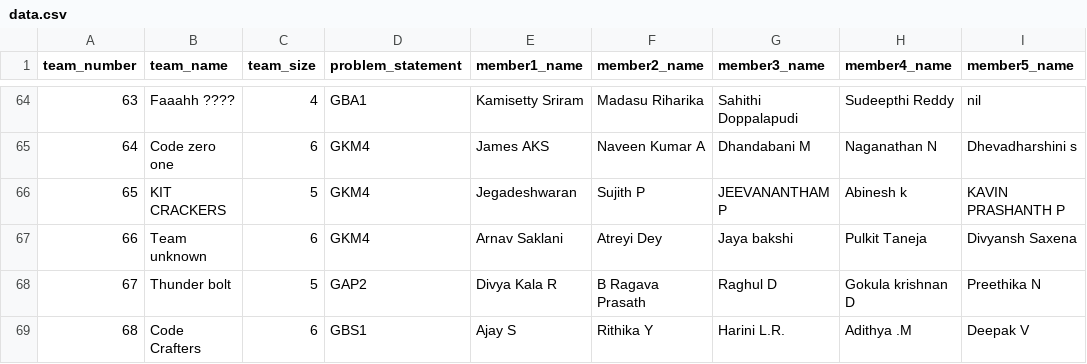
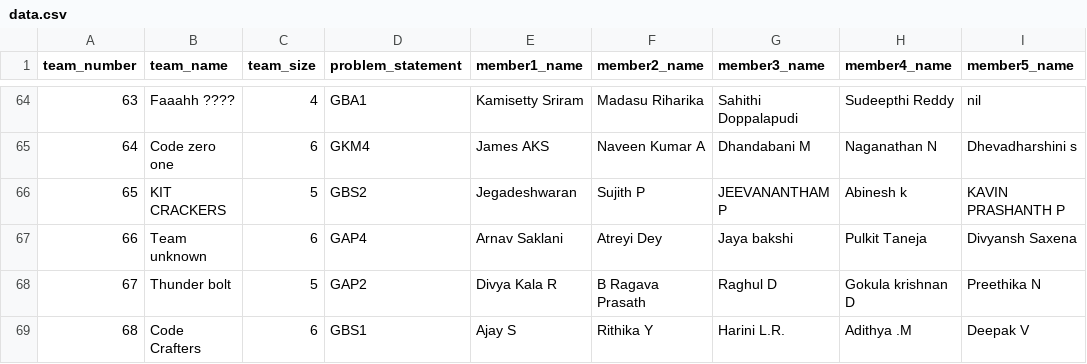
Before and after one commit to illbekcab/tableallotment, a CSV file: data.csv, drawn as a sheet; only a part is shown, gaps mark what is left out; the diff names each change by its address in the sheet, - before the commit and + after, or states it on an @@ line.

Commit message:
Update data.csv with new team entries

```diff
--- a/data.csv
+++ b/data.csv
-D66 (problem_statement): GKM4
+D66 (problem_statement): GBS2
-D67 (problem_statement): GKM4
+D67 (problem_statement): GAP4
```
